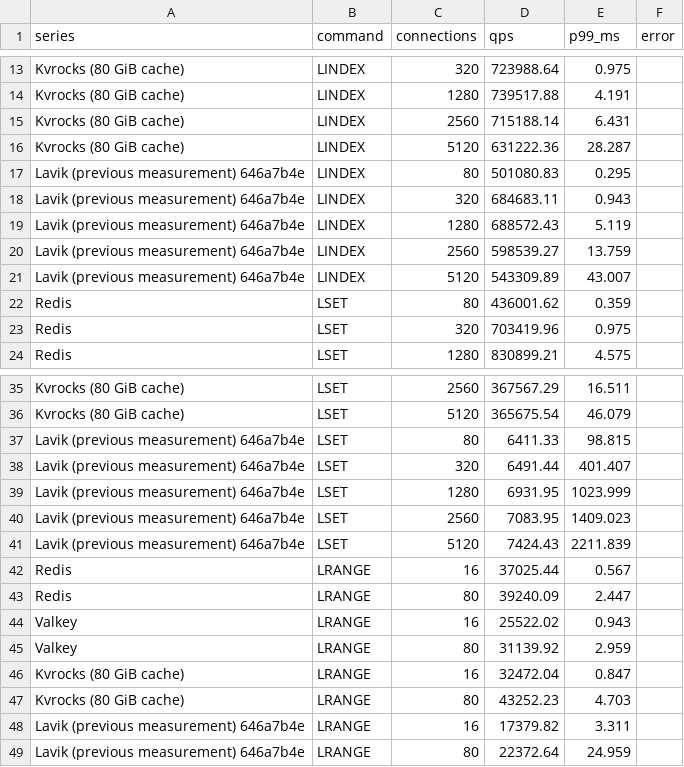
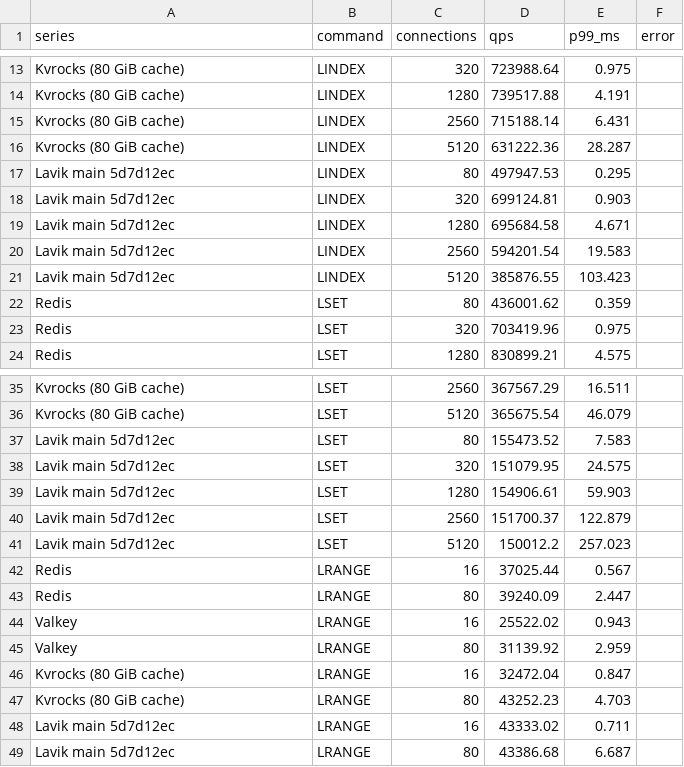
Before and after one commit to thweetkomputer/lavik, a CSV file: perf_reports/lavik-complex-structures-2026-09-26/list-65536-128-k64-current.csv, drawn as a sheet; only a part is shown, gaps mark what is left out.

Commit message:
perf: refresh main 5d7d12ec list 65536B 128B 64 keys

```diff
--- a/perf_reports/lavik-complex-structures-2026-09-26/list-65536-128-k64-current.csv
+++ b/perf_reports/lavik-complex-structures-2026-09-26/list-65536-128-k64-current.csv
@@ -16,7 +16,7 @@ Kvrocks (80 GiB cache),LINDEX,2560,715188.14,6.431,
 Kvrocks (80 GiB cache),LINDEX,5120,631222.36,28.287,
-Lavik (previous measurement) 646a7b4e,LINDEX,80,501080.83,0.295,
-Lavik (previous measurement) 646a7b4e,LINDEX,320,684683.11,0.943,
-Lavik (previous measurement) 646a7b4e,LINDEX,1280,688572.43,5.119,
-Lavik (previous measurement) 646a7b4e,LINDEX,2560,598539.27,13.759,
-Lavik (previous measurement) 646a7b4e,LINDEX,5120,543309.89,43.007,
+Lavik main 5d7d12ec,LINDEX,80,497947.53,0.295,
+Lavik main 5d7d12ec,LINDEX,320,699124.81,0.903,
+Lavik main 5d7d12ec,LINDEX,1280,695684.58,4.671,
+Lavik main 5d7d12ec,LINDEX,2560,594201.54,19.583,
+Lavik main 5d7d12ec,LINDEX,5120,385876.55,103.423,
 Redis,LSET,80,436001.62,0.359,
@@ -36,7 +36,7 @@ Kvrocks (80 GiB cache),LSET,2560,367567.29,16.511,
 Kvrocks (80 GiB cache),LSET,5120,365675.54,46.079,
-Lavik (previous measurement) 646a7b4e,LSET,80,6411.33,98.815,
-Lavik (previous measurement) 646a7b4e,LSET,320,6491.44,401.407,
-Lavik (previous measurement) 646a7b4e,LSET,1280,6931.95,1023.999,
-Lavik (previous measurement) 646a7b4e,LSET,2560,7083.95,1409.023,
-Lavik (previous measurement) 646a7b4e,LSET,5120,7424.43,2211.839,
+Lavik main 5d7d12ec,LSET,80,155473.52,7.583,
+Lavik main 5d7d12ec,LSET,320,151079.95,24.575,
+Lavik main 5d7d12ec,LSET,1280,154906.61,59.903,
+Lavik main 5d7d12ec,LSET,2560,151700.37,122.879,
+Lavik main 5d7d12ec,LSET,5120,150012.2,257.023,
 Redis,LRANGE,16,37025.44,0.567,
@@ -47,3 +47,3 @@ Kvrocks (80 GiB cache),LRANGE,16,32472.04,0.847,
 Kvrocks (80 GiB cache),LRANGE,80,43252.23,4.703,
-Lavik (previous measurement) 646a7b4e,LRANGE,16,17379.82,3.311,
-Lavik (previous measurement) 646a7b4e,LRANGE,80,22372.64,24.959,
+Lavik main 5d7d12ec,LRANGE,16,43333.02,0.711,
+Lavik main 5d7d12ec,LRANGE,80,43386.68,6.687,
```
Also changed, not shown: 54 other files.
